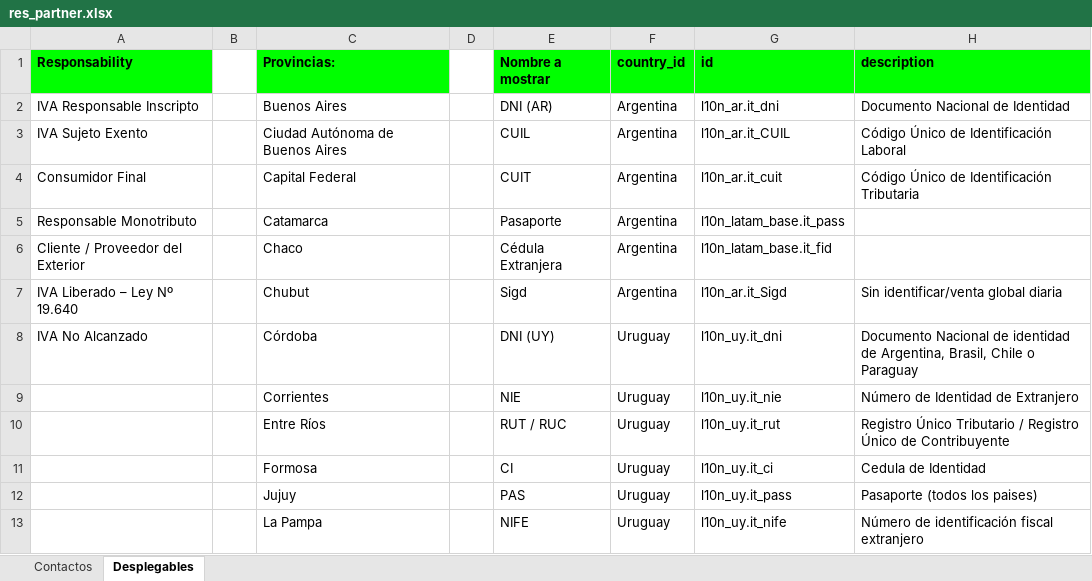
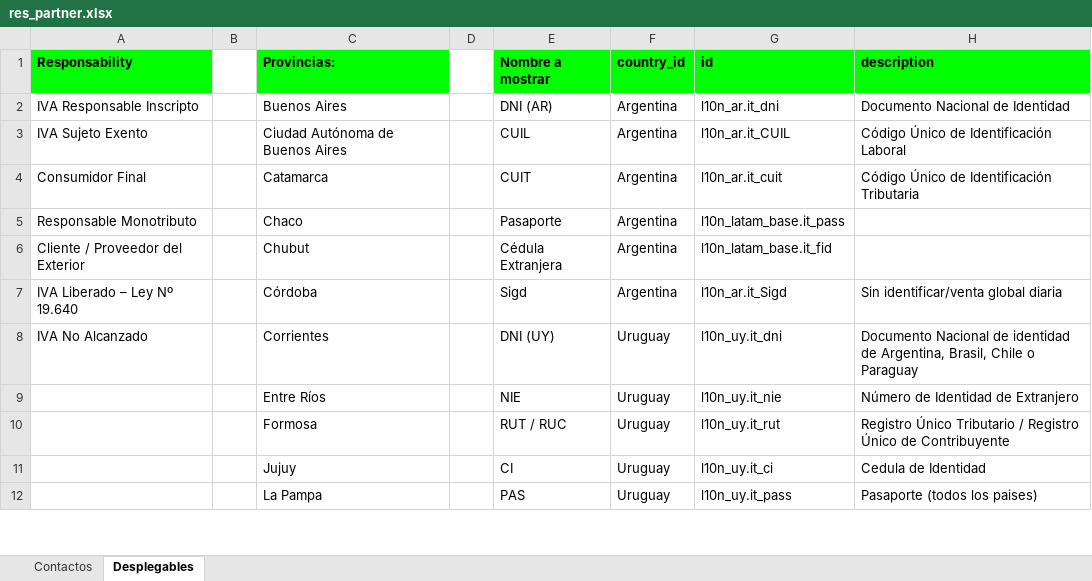
Before and after one commit to ingadhoc/purchase, an Excel workbook: purchase_ux/static/xls/res_partner.xlsx, sheet Desplegables, drawn as a sheet; only a part is shown; values as stored, in another font and other column widths than the file's, no borders; charts and pictures not drawn; removed rows and columns are numbered as before the commit, all else as after; the diff covers the shown part only; the diff names each change by its address in the sheet, - before the commit and + after, or states it on an @@ line.

Commit message:
[FIX] base_ux: remove 'Capital Federal' from contact import template
Part-of: ingadhoc/purchase#388
Related: ingadhoc/sale#1945
Related: ingadhoc/miscellaneous#475
Signed-off-by: Luciano Esperlazza <les@adhoc.inc>
(cherry picked from commit e1ac0510284ae270be75f833ceeb5b66757709db)

Part-of: ingadhoc/purchase#389
Signed-off-by: ced-adhoc <ced@adhoc.com.ar>

```diff
--- a/purchase_ux/static/xls/res_partner.xlsx (sheet Desplegables)
+++ b/purchase_ux/static/xls/res_partner.xlsx (sheet Desplegables)
-C4 (Provincias:): Capital Federal
+C4 (Provincias:): Catamarca
-row 5: Responsable Monotributo |  | Catamarca |  | Pasaporte | Argentina | l10n_latam_base.it_pass
-A5 (Responsability): Cliente / Proveedor del Exterior
+A5 (Responsability): Responsable Monotributo
-E5 (Nombre a mostrar): Cédula Extranjera
+E5 (Nombre a mostrar): Pasaporte
-G5 (id): l10n_latam_base.it_fid
+G5 (id): l10n_latam_base.it_pass
-A6 (Responsability): IVA Liberado – Ley Nº 19.640
+A6 (Responsability): Cliente / Proveedor del Exterior
-E6 (Nombre a mostrar): Sigd
+E6 (Nombre a mostrar): Cédula Extranjera
-G6 (id): l10n_ar.it_Sigd
+G6 (id): l10n_latam_base.it_fid
-H6 (description): Sin identificar/venta global diaria
+H6 (description): (empty)
-A7 (Responsability): IVA No Alcanzado
+A7 (Responsability): IVA Liberado – Ley Nº 19.640
-E7 (Nombre a mostrar): DNI (UY)
+E7 (Nombre a mostrar): Sigd
-F7 (country_id): Uruguay
+F7 (country_id): Argentina
-G7 (id): l10n_uy.it_dni
+G7 (id): l10n_ar.it_Sigd
-H7 (description): Documento Nacional de identidad de Argentina, Brasil, Chile o Paraguay
+H7 (description): Sin identificar/venta global diaria
-A8 (Responsability): (empty)
+A8 (Responsability): IVA No Alcanzado
-E8 (Nombre a mostrar): NIE
+E8 (Nombre a mostrar): DNI (UY)
-G8 (id): l10n_uy.it_nie
+G8 (id): l10n_uy.it_dni
-H8 (description): Número de Identidad de Extranjero
+H8 (description): Documento Nacional de identidad de Argentina, Brasil, Chile o Paraguay
-E9 (Nombre a mostrar): RUT / RUC
+E9 (Nombre a mostrar): NIE
-G9 (id): l10n_uy.it_rut
+G9 (id): l10n_uy.it_nie
-H9 (description): Registro Único Tributario / Registro Único de Contribuyente
+H9 (description): Número de Identidad de Extranjero
-E10 (Nombre a mostrar): CI
+E10 (Nombre a mostrar): RUT / RUC
-G10 (id): l10n_uy.it_ci
+G10 (id): l10n_uy.it_rut
-H10 (description): Cedula de Identidad
+H10 (description): Registro Único Tributario / Registro Único de Contribuyente
-E11 (Nombre a mostrar): PAS
+E11 (Nombre a mostrar): CI
-G11 (id): l10n_uy.it_pass
+G11 (id): l10n_uy.it_ci
-H11 (description): Pasaporte (todos los paises)
+H11 (description): Cedula de Identidad
-E12 (Nombre a mostrar): NIFE
+E12 (Nombre a mostrar): PAS
-G12 (id): l10n_uy.it_nife
+G12 (id): l10n_uy.it_pass
-H12 (description): Número de identificación fiscal extranjero
+H12 (description): Pasaporte (todos los paises)
```
Also changed, not shown: 19 edited cells elsewhere in this sheet, charts or pictures.
